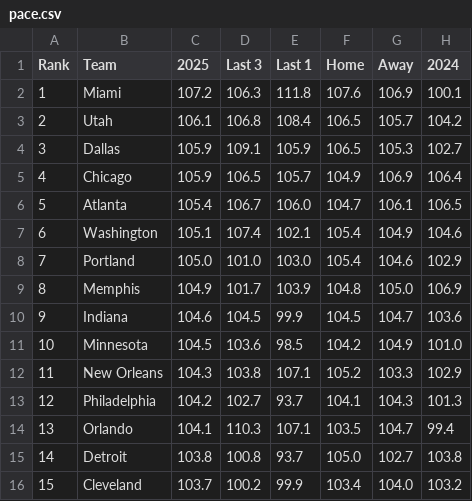
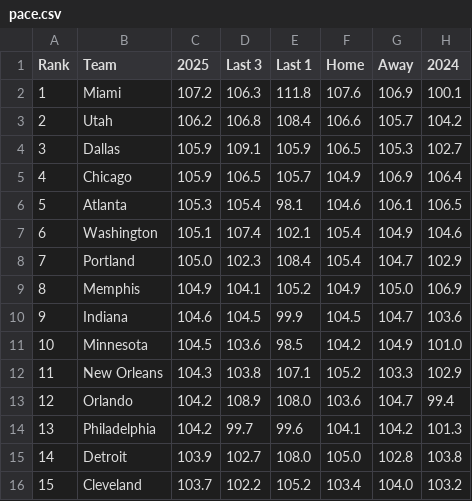
Before and after one commit to gbbpro/bballApp, a CSV file: data/pace.csv, drawn as a sheet; only a part is shown; the diff covers the shown part only.

```diff
--- a/data/pace.csv
+++ b/data/pace.csv
@@ -2,9 +2,9 @@ Rank,Team,2025,Last 3,Last 1,Home,Away,2024
 1,Miami,107.2,106.3,111.8,107.6,106.9,100.1
-2,Utah,106.1,106.8,108.4,106.5,105.7,104.2
+2,Utah,106.2,106.8,108.4,106.6,105.7,104.2
 3,Dallas,105.9,109.1,105.9,106.5,105.3,102.7
 4,Chicago,105.9,106.5,105.7,104.9,106.9,106.4
-5,Atlanta,105.4,106.7,106.0,104.7,106.1,106.5
+5,Atlanta,105.3,105.4,98.1,104.6,106.1,106.5
 6,Washington,105.1,107.4,102.1,105.4,104.9,104.6
-7,Portland,105.0,101.0,103.0,105.4,104.6,102.9
-8,Memphis,104.9,101.7,103.9,104.8,105.0,106.9
+7,Portland,105.0,102.3,108.4,105.4,104.7,102.9
+8,Memphis,104.9,104.1,105.2,104.9,105.0,106.9
 9,Indiana,104.6,104.5,99.9,104.5,104.7,103.6
@@ -12,5 +12,5 @@ Rank,Team,2025,Last 3,Last 1,Home,Away,2024
 11,New Orleans,104.3,103.8,107.1,105.2,103.3,102.9
-12,Philadelphia,104.2,102.7,93.7,104.1,104.3,101.3
-13,Orlando,104.1,110.3,107.1,103.5,104.7,99.4
-14,Detroit,103.8,100.8,93.7,105.0,102.7,103.8
-15,Cleveland,103.7,100.2,99.9,103.4,104.0,103.2
+12,Orlando,104.2,108.9,108.0,103.6,104.7,99.4
+13,Philadelphia,104.2,99.7,99.6,104.1,104.2,101.3
+14,Detroit,103.9,102.7,108.0,105.0,102.8,103.8
+15,Cleveland,103.7,102.2,105.2,103.4,104.0,103.2
```
Also changed, not shown: 10 edited cells elsewhere in this file, data/defense_14d.csv, data/game_totals.csv, 7 other files.
